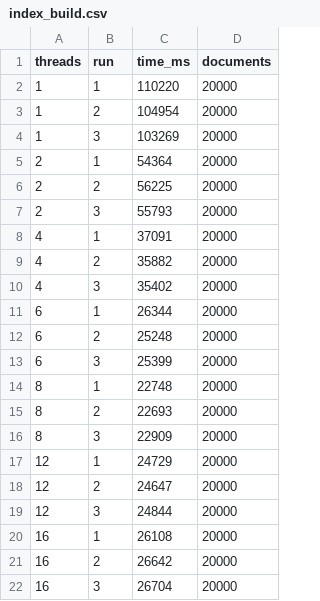
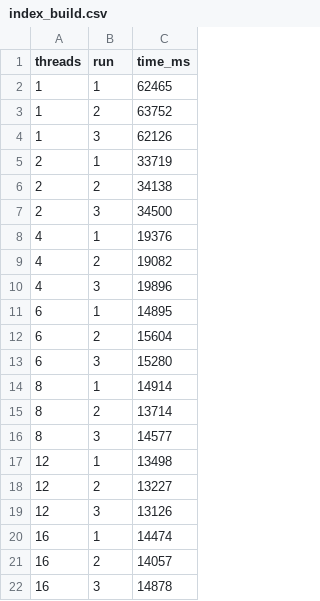
Before and after one commit to setrios/parallel-inverted-index-search-llm, a CSV file: docs/research/index_build.csv, drawn as a sheet; the diff names each change by its address in the sheet, - before the commit and + after, or states it on an @@ line.

```diff
--- a/docs/research/index_build.csv
+++ b/docs/research/index_build.csv
-column D (documents), rows 2-22: all 20000
-C2 (time_ms): 110220
+C2 (time_ms): 62465
-C3 (time_ms): 104954
+C3 (time_ms): 63752
-C4 (time_ms): 103269
+C4 (time_ms): 62126
-C5 (time_ms): 54364
+C5 (time_ms): 33719
-C6 (time_ms): 56225
+C6 (time_ms): 34138
-C7 (time_ms): 55793
+C7 (time_ms): 34500
-C8 (time_ms): 37091
+C8 (time_ms): 19376
-C9 (time_ms): 35882
+C9 (time_ms): 19082
-C10 (time_ms): 35402
+C10 (time_ms): 19896
-C11 (time_ms): 26344
+C11 (time_ms): 14895
-C12 (time_ms): 25248
+C12 (time_ms): 15604
-C13 (time_ms): 25399
+C13 (time_ms): 15280
-C14 (time_ms): 22748
+C14 (time_ms): 14914
-C15 (time_ms): 22693
+C15 (time_ms): 13714
-C16 (time_ms): 22909
+C16 (time_ms): 14577
-C17 (time_ms): 24729
+C17 (time_ms): 13498
-C18 (time_ms): 24647
+C18 (time_ms): 13227
-C19 (time_ms): 24844
+C19 (time_ms): 13126
-C20 (time_ms): 26108
+C20 (time_ms): 14474
-C21 (time_ms): 26642
+C21 (time_ms): 14057
-C22 (time_ms): 26704
+C22 (time_ms): 14878
```
Also changed, not shown: docs/research/search_throughput.csv, 5 other files.
